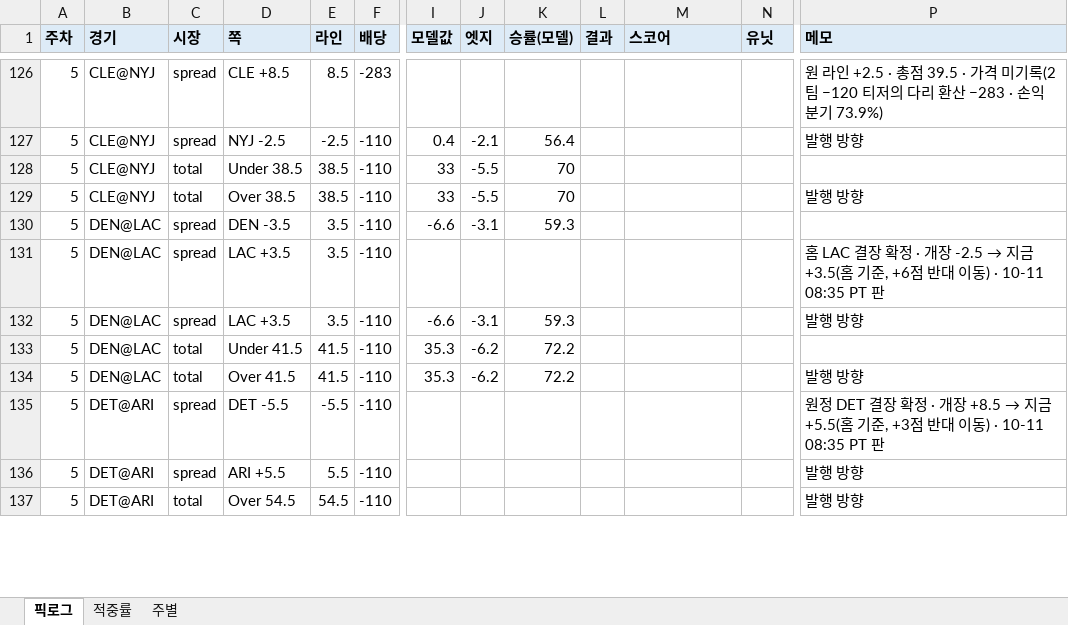
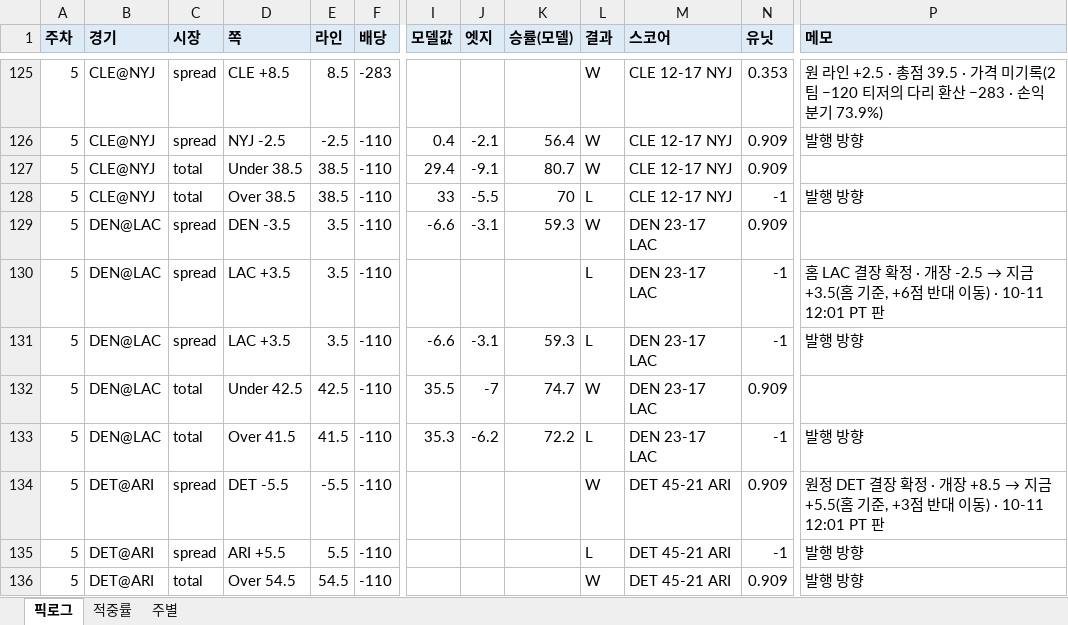
Before and after one commit to hyongdopaulyoon-sketch/hyongdopaulyoon-sketch-nfl-weekly, an Excel workbook: data/NFL_픽_추적기.xlsx, sheet 픽로그, drawn as a sheet; only a part is shown, gaps mark what is left out; values as stored, in another font and other column widths than the file's, no borders; addresses are those after the commit; the diff covers the shown part only; the diff names each change by its address in the sheet, - before the commit and + after, or states it on an @@ line.

```diff
--- a/data/NFL_픽_추적기.xlsx (sheet 픽로그)
+++ b/data/NFL_픽_추적기.xlsx (sheet 픽로그)
-L125:L127 (결과): (empty)
+L125:L127 (결과): W
-M125:M128 (스코어): (empty)
+M125:M128 (스코어): CLE 12-17 NYJ
-N125 (유닛): (empty)
+N125 (유닛): 0.353
-N126:N127 (유닛): (empty)
+N126:N127 (유닛): 0.909
-I127 (모델값): 33
+I127 (모델값): 29.4
-J127 (엣지): -5.5
+J127 (엣지): -9.1
-K127 (승률(모델)): 70
+K127 (승률(모델)): 80.7
-L128 (결과): (empty)
+L128 (결과): L
-N128 (유닛): (empty)
+N128 (유닛): -1
-L129 (결과): (empty)
+L129 (결과): W
-M129:M133 (스코어): (empty)
+M129:M133 (스코어): DEN 23-17 LAC
-N129 (유닛): (empty)
+N129 (유닛): 0.909
-L130:L131 (결과): (empty)
+L130:L131 (결과): L
-N130:N131 (유닛): (empty)
+N130:N131 (유닛): -1
-P130 (메모): …동) · 10-11 08:35 PT 판
+P130 (메모): …동) · 10-11 12:01 PT 판
-D132 (쪽): Under 41.5
+D132 (쪽): Under 42.5
-E132 (라인): 41.5
+E132 (라인): 42.5
-I132 (모델값): 35.3
+I132 (모델값): 35.5
-J132 (엣지): -6.2
+J132 (엣지): -7
-K132 (승률(모델)): 72.2
+K132 (승률(모델)): 74.7
-L132 (결과): (empty)
+L132 (결과): W
-N132 (유닛): (empty)
+N132 (유닛): 0.909
-L133 (결과): (empty)
+L133 (결과): L
-N133 (유닛): (empty)
+N133 (유닛): -1
-L134 (결과): (empty)
+L134 (결과): W
-M134:M136 (스코어): (empty)
+M134:M136 (스코어): DET 45-21 ARI
-N134 (유닛): (empty)
+N134 (유닛): 0.909
-P134 (메모): …동) · 10-11 08:35 PT 판
+P134 (메모): …동) · 10-11 12:01 PT 판
-L135 (결과): (empty)
+L135 (결과): L
-N135 (유닛): (empty)
+N135 (유닛): -1
-L136 (결과): (empty)
+L136 (결과): W
-N136 (유닛): (empty)
+N136 (유닛): 0.909
```
Also changed, not shown: 1 added row, 4 removed rows and 183 edited cells elsewhere in this sheet, sheet 적중률, sheet 주별, 8 other files.
